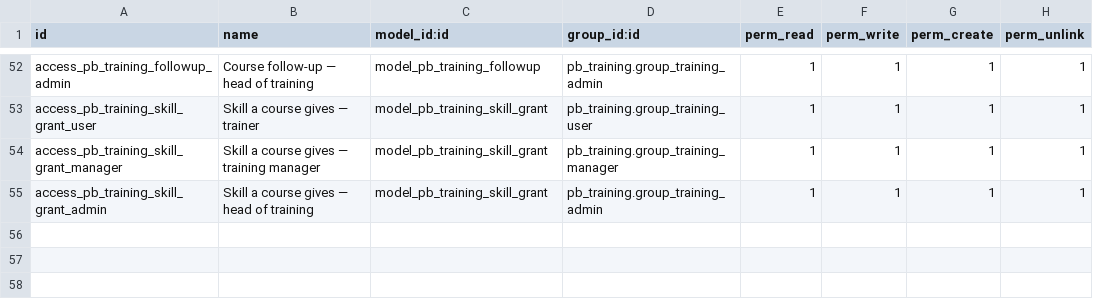
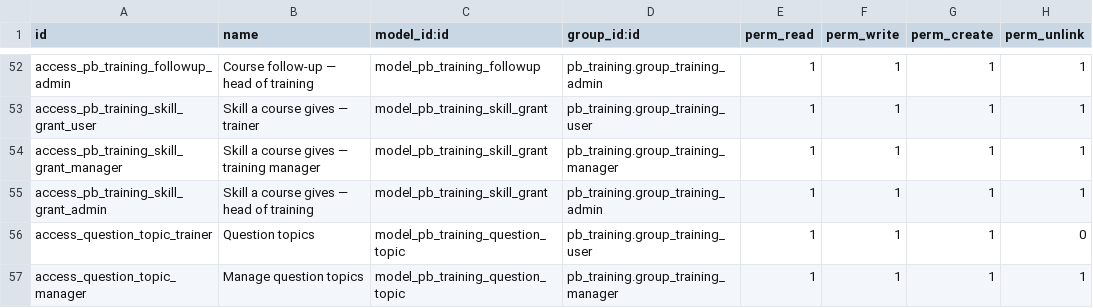
Before and after one commit to biztinct/gitlocal, a CSV file: pb_training/security/ir.model.access.csv, drawn as a sheet; only a part is shown, gaps mark what is left out; the diff names each change by its address in the sheet, - before the commit and + after, or states it on an @@ line.

Commit message:
Integrate versioned question library into tests and lesson knowledge checks

```diff
--- a/pb_training/security/ir.model.access.csv
+++ b/pb_training/security/ir.model.access.csv
+row 56: access_question_topic_trainer | Question topics | model_pb_training_question_topic | pb_training.group_training_user | 1 | 1 | 1 | 0
+row 57: access_question_topic_manager | Manage question topics | model_pb_training_question_topic | pb_training.group_training_manager | 1 | 1 | 1 | 1
```
Also changed, not shown: 10 other files.
